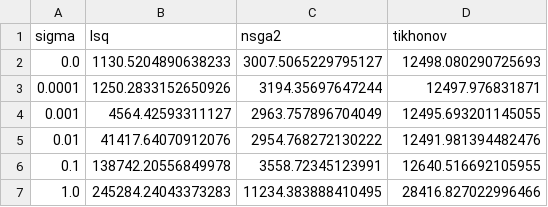
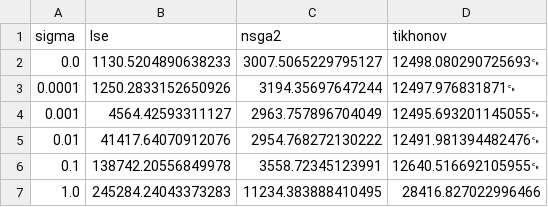
Before and after one commit to MaxGalindo150/image_reconstruction_mo, a CSV file: results.csv, drawn as a sheet.

```diff
--- a/results.csv
+++ b/results.csv
@@ -1,7 +1,7 @@
-sigma,lsq,nsga2,tikhonov
-0.0,1130.5204890638233,3007.5065229795127,12498.080290725693
-0.0001,1250.2833152650926,3194.35697647244,12497.976831871
-0.001,4564.42593311127,2963.757896704049,12495.693201145055
-0.01,41417.64070912076,2954.768272130222,12491.981394482476
-0.1,138742.20556849978,3558.72345123991,12640.516692105955
+sigma,lse,nsga2,tikhonov
+0.0,1130.5204890638233,3007.5065229795127,12498.080290725693␍
+0.0001,1250.2833152650926,3194.35697647244,12497.976831871␍
+0.001,4564.42593311127,2963.757896704049,12495.693201145055␍
+0.01,41417.64070912076,2954.768272130222,12491.981394482476␍
+0.1,138742.20556849978,3558.72345123991,12640.516692105955␍
 1.0,245284.24043373283,11234.383888410495,28416.827022996466
```
Also changed, not shown: 19 other files.
